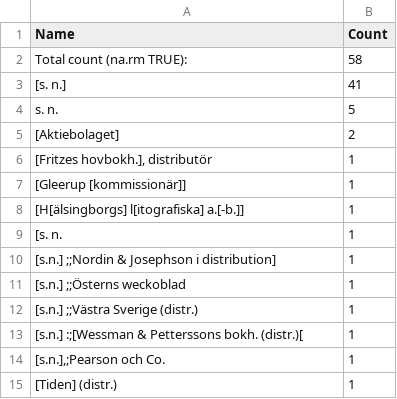
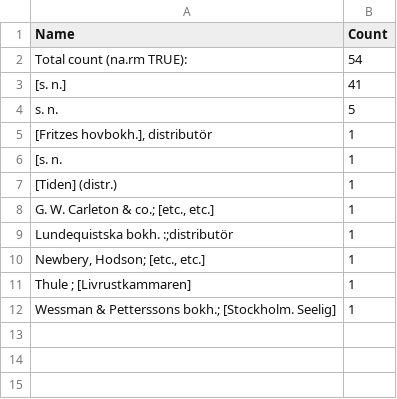
Before and after one commit to COMHIS/kungliga, a CSV file: output.tables/publisher_discarded.csv, drawn as a sheet.

```diff
--- a/output.tables/publisher_discarded.csv
+++ b/output.tables/publisher_discarded.csv
@@ -1,15 +1,12 @@
 Name	Count
-Total count (na.rm TRUE): 	58
+Total count (na.rm TRUE): 	54
 [s. n.]	41
 s. n.	 5
-[Aktiebolaget]	 2
 [Fritzes hovbokh.], distributör	 1
-[Gleerup [kommissionär]]	 1
-[H[älsingborgs] l[itografiska] a.[-b.]]	 1
 [s. n.	 1
-[s.n.] ;;Nordin & Josephson i distribution]	 1
-[s.n.] ;;Österns weckoblad	 1
-[s.n.] ;;Västra Sverige (distr.)	 1
-[s.n.] :;[Wessman & Petterssons bokh. (distr.)[	 1
-[s.n.],;Pearson och Co.	 1
 [Tiden] (distr.)	 1
+G. W. Carleton & co.; [etc., etc.]	 1
+Lundequistska bokh. :;distributör	 1
+Newbery, Hodson; [etc., etc.]	 1
+Thule ; [Livrustkammaren]	 1
+Wessman & Petterssons bokh.; [Stockholm. Seelig]	 1
```
Also changed, not shown: output.tables/language_accepted.csv, output.tables/language_conversions.csv, 52 other files.
